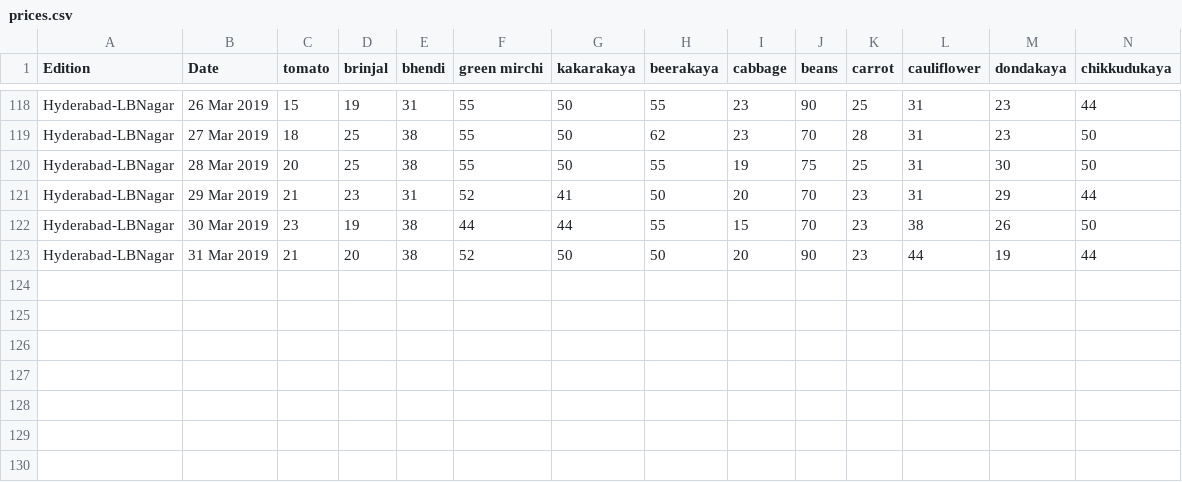
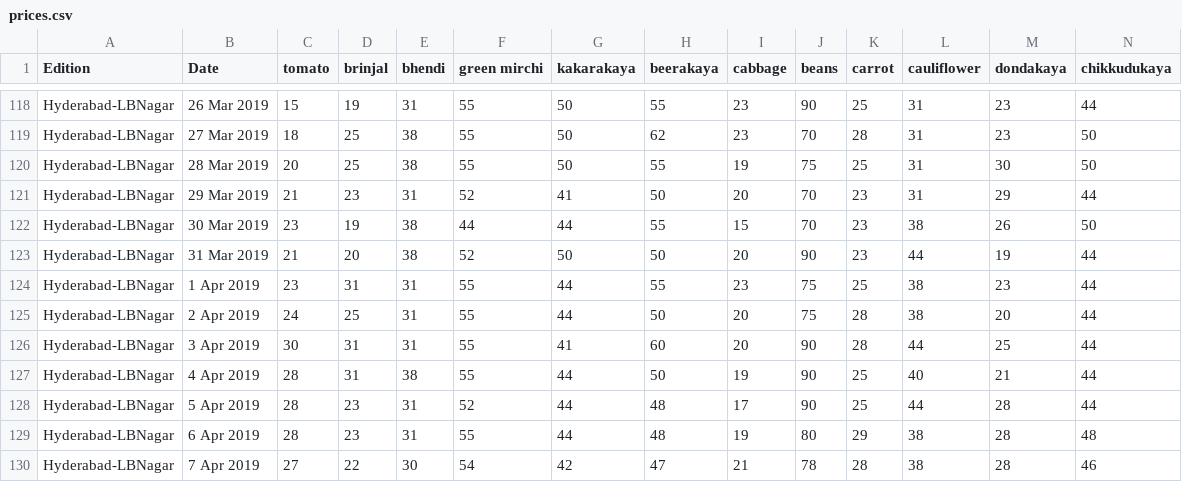
Before and after one commit to bkamapantula/vegetable-prices, a CSV file: prices.csv, drawn as a sheet; only a part is shown, gaps mark what is left out; rows hold the shown columns only; the diff names each change by its address in the sheet, - before the commit and + after, or states it on an @@ line.

Commit message:
Update prices.csv

```diff
--- a/prices.csv
+++ b/prices.csv
+row 124: Hyderabad-LBNagar | 1 Apr 2019 | 23 | 31 | 31 | 55 | 44 | 55 | 23 | 75 | 25 | 38 | 23 | 44
+row 125: Hyderabad-LBNagar | 2 Apr 2019 | 24 | 25 | 31 | 55 | 44 | 50 | 20 | 75 | 28 | 38 | 20 | 44
+row 126: Hyderabad-LBNagar | 3 Apr 2019 | 30 | 31 | 31 | 55 | 41 | 60 | 20 | 90 | 28 | 44 | 25 | 44
+row 127: Hyderabad-LBNagar | 4 Apr 2019 | 28 | 31 | 38 | 55 | 44 | 50 | 19 | 90 | 25 | 40 | 21 | 44
+row 128: Hyderabad-LBNagar | 5 Apr 2019 | 28 | 23 | 31 | 52 | 44 | 48 | 17 | 90 | 25 | 44 | 28 | 44
+row 129: Hyderabad-LBNagar | 6 Apr 2019 | 28 | 23 | 31 | 55 | 44 | 48 | 19 | 80 | 29 | 38 | 28 | 48
+row 130: Hyderabad-LBNagar | 7 Apr 2019 | 27 | 22 | 30 | 54 | 42 | 47 | 21 | 78 | 28 | 38 | 28 | 46
```
